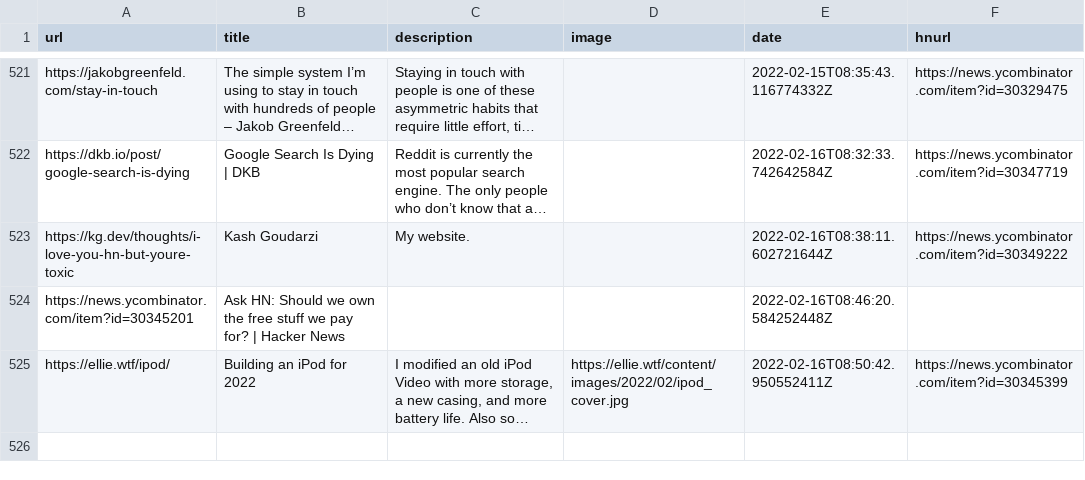
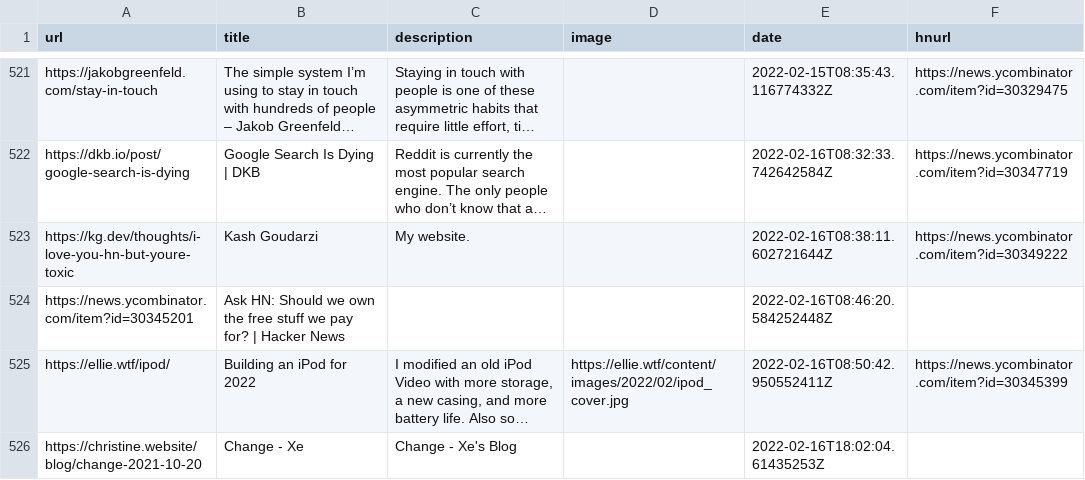
Before and after one commit to codemicro/readingList, a CSV file: readingList.csv, drawn as a sheet; only a part is shown, gaps mark what is left out; long unchanged cells end in …; the diff names each change by its address in the sheet, - before the commit and + after, or states it on an @@ line.

Commit message:
Automated reading list update at 16 Feb 22 18:02 UTC

```diff
--- a/readingList.csv
+++ b/readingList.csv
+row 526: https://christine.website/blog/change-2021-10-20 | Change - Xe | Change - Xe's Blog |  | 2022-02-16T18:02:04.61435253Z
```
